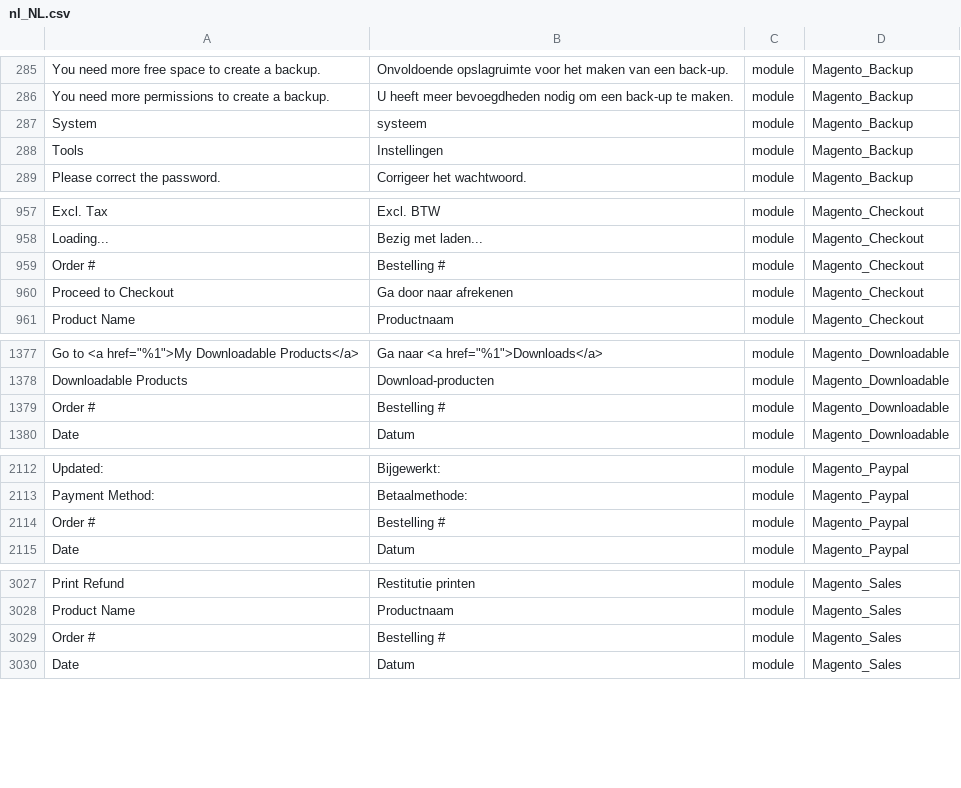
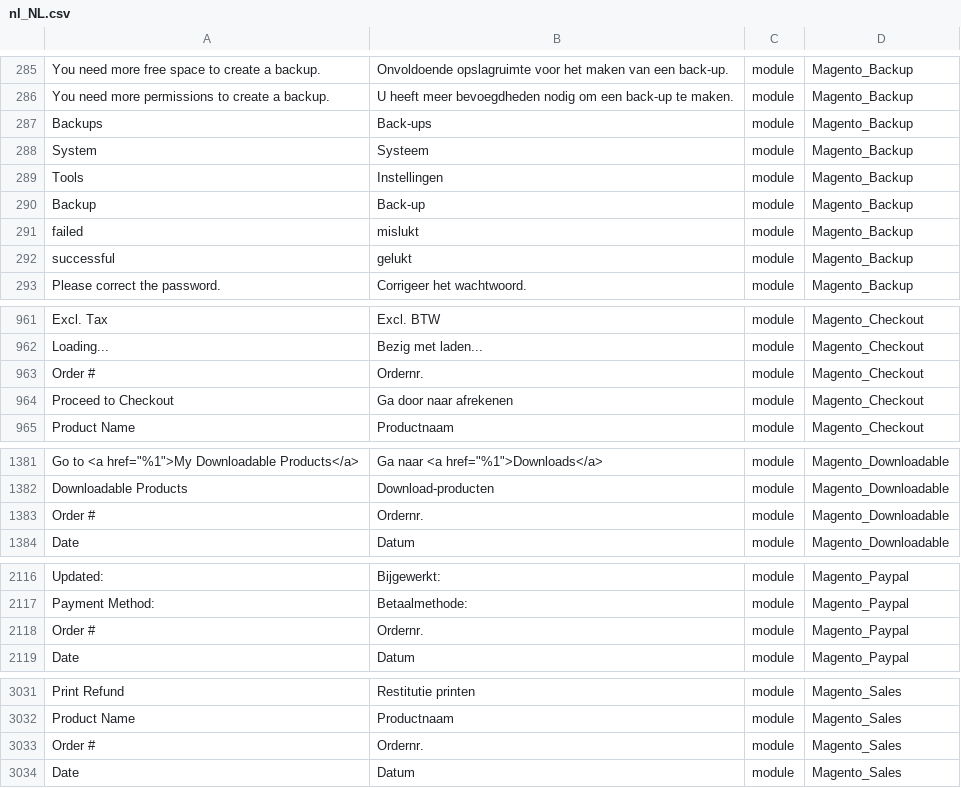
Before and after one commit to rakibabu/language_nl_nl, a CSV file: nl_NL.csv, drawn as a sheet; only a part is shown, gaps mark what is left out; addresses are those after the commit; the diff covers the shown part only; the diff names each change by its address in the sheet, - before the commit and + after, or states it on an @@ line.

```diff
--- a/nl_NL.csv
+++ b/nl_NL.csv
+row 287: Backups | Back-ups | module | Magento_Backup
-B288: systeem
+B288: Systeem
+row 290: Backup | Back-up | module | Magento_Backup
+row 291: failed | mislukt | module | Magento_Backup
+row 292: successful | gelukt | module | Magento_Backup
-B963: Bestelling #
+B963: Ordernr.
-B1383: Bestelling #
+B1383: Ordernr.
-B2118: Bestelling #
+B2118: Ordernr.
-B3033: Bestelling #
+B3033: Ordernr.
```
Also changed, not shown: 1 edited cell elsewhere in this file, 1 other file.
